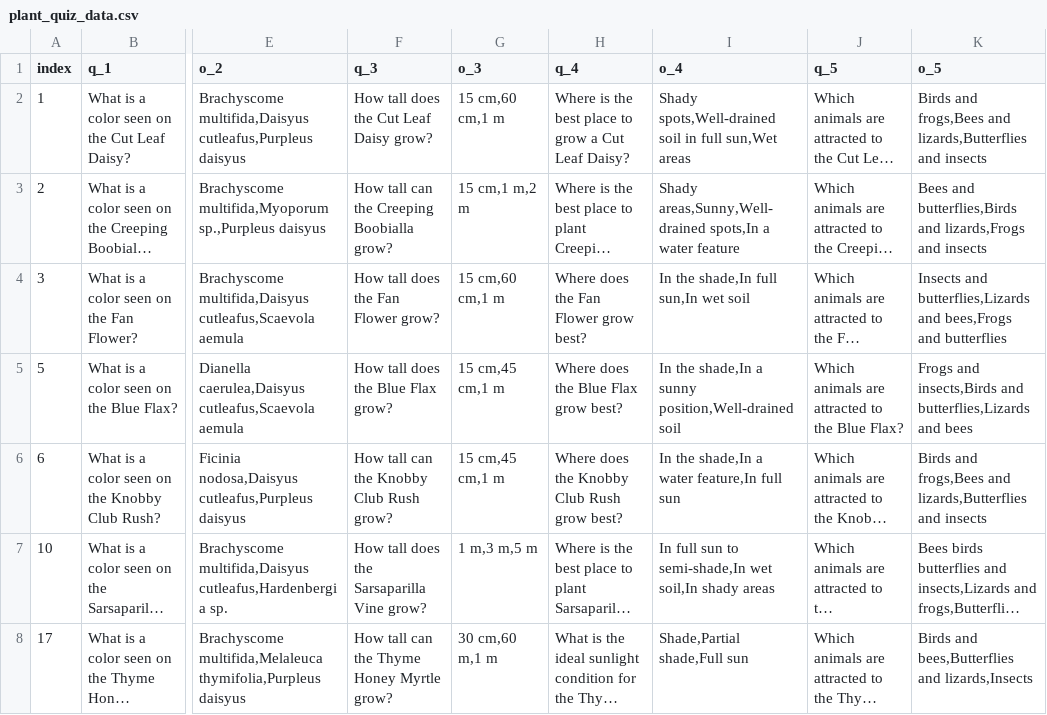
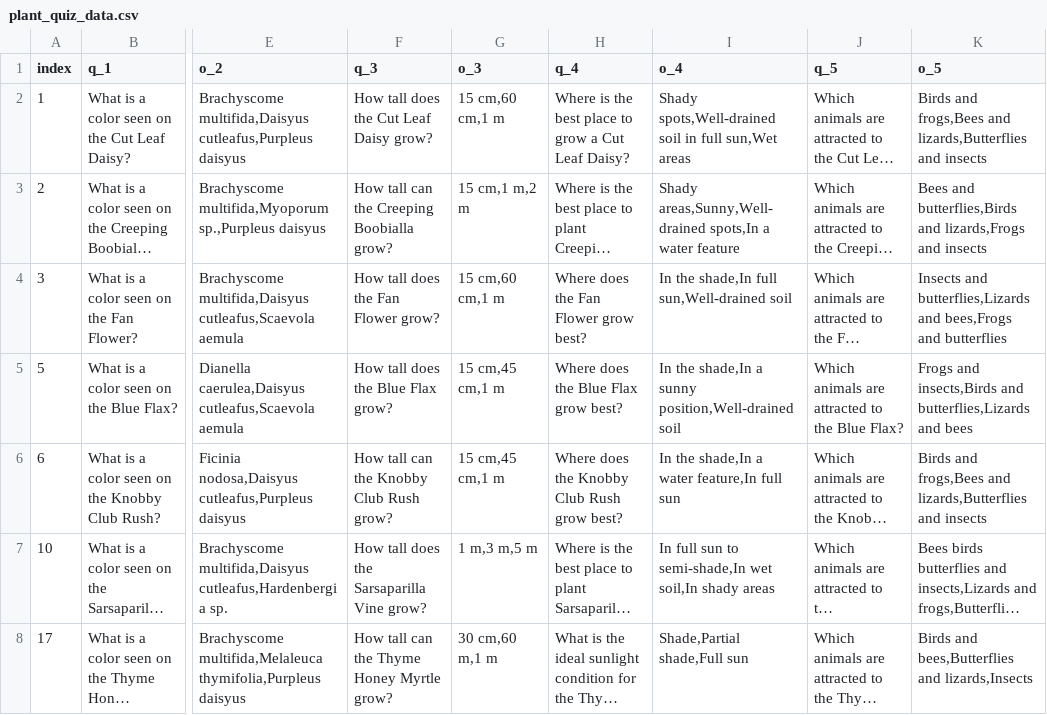
Before and after one commit to Fin-exe/gardenguardians, a CSV file: csv/plant_quiz_data.csv, drawn as a sheet; only a part is shown, gaps mark what is left out; long unchanged cells end in …; the diff names each change by its address in the sheet, - before the commit and + after, or states it on an @@ line.

Commit message:
Update plant_quiz_data.csv

```diff
--- a/csv/plant_quiz_data.csv
+++ b/csv/plant_quiz_data.csv
-I4 (o_4): In the shade,In full sun,In wet soil
+I4 (o_4): In the shade,In full sun,Well-drained soil
```
